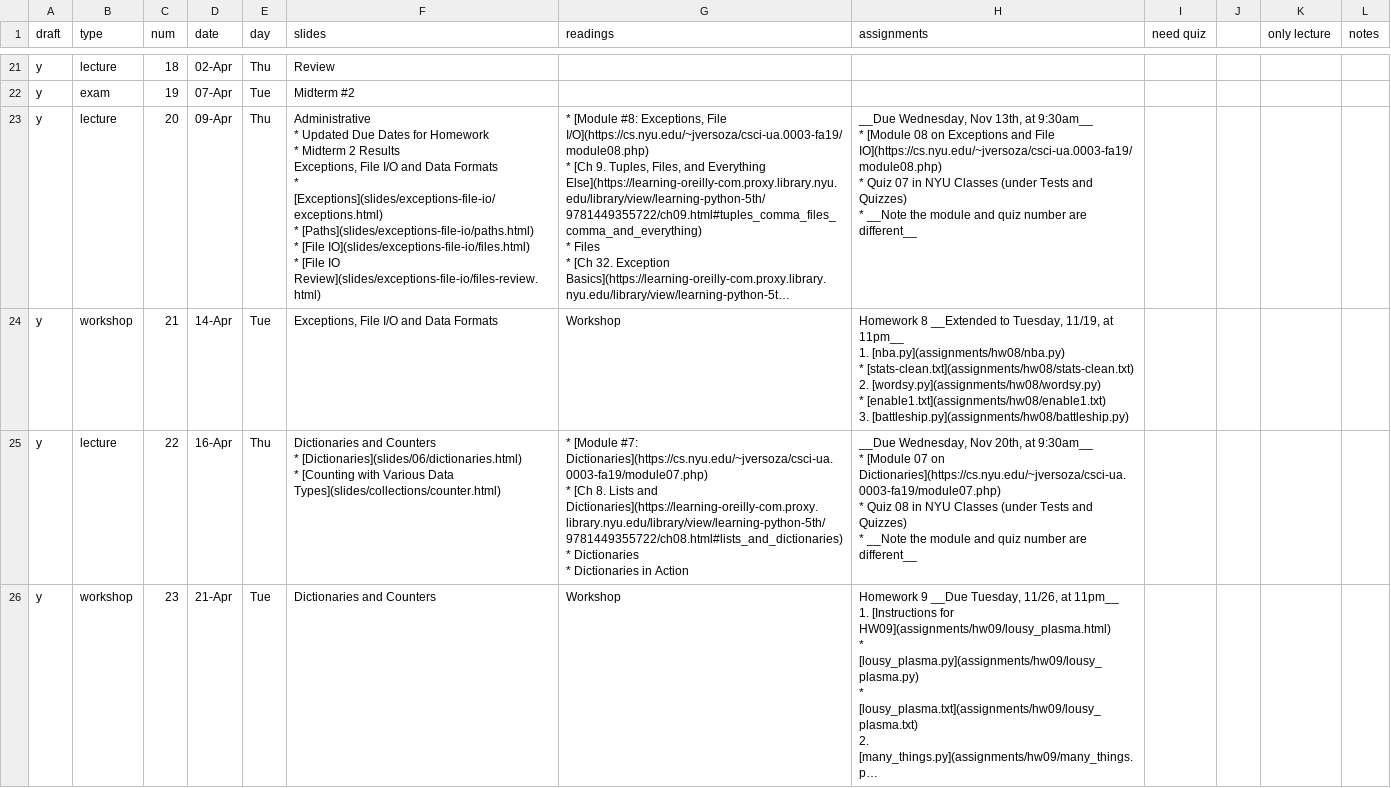
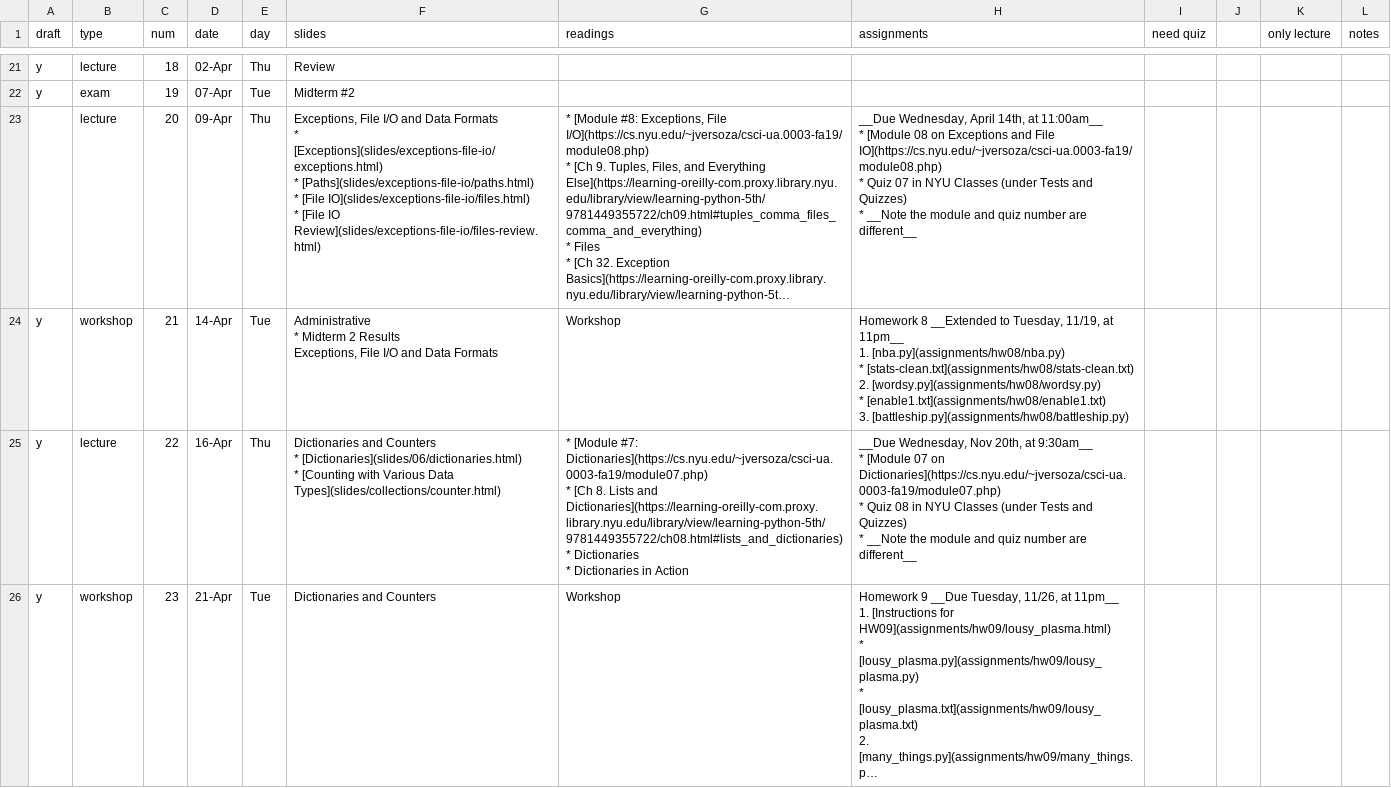
Before and after one commit to foureyes/csci-ua.0003-spring2020-002, a CSV file: _data/schedule.csv, drawn as a sheet; only a part is shown, gaps mark what is left out; long unchanged cells end in …; ↵ is a line break in a cell; the diff names each change by its address in the sheet, - before the commit and + after, or states it on an @@ line.

```diff
--- a/_data/schedule.csv
+++ b/_data/schedule.csv
-A23 (draft): y
+A23 (draft): (empty)
-F23 (slides): Administrative ↵ * Updated Due Dates for Homework ↵ * Midterm 2 Results ↵ Exceptions, File…
+F23 (slides): Exceptions, File…
-H23 (assignments): __Due Wednesday, Nov 13th, at 9:30am__ ↵ * [Module…
+H23 (assignments): __Due Wednesday, April 14th, at 11:00am__ ↵ * [Module…
-F24 (slides): Exceptions, File…
+F24 (slides): Administrative ↵ * Midterm 2 Results ↵ Exceptions, File…
```
Also changed, not shown: 1 other file.
